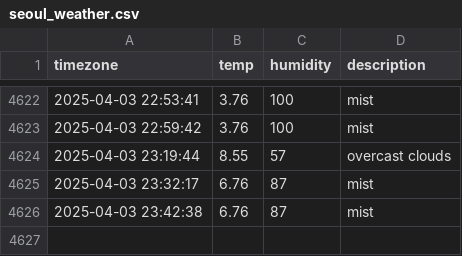
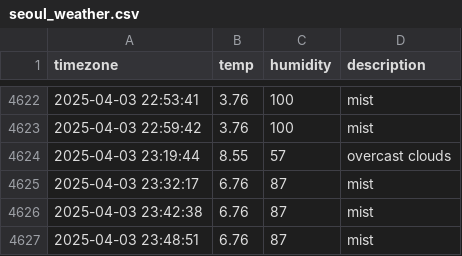
Before and after one commit to kyumanseo/seoul_weather, a CSV file: seoul_weather.csv, drawn as a sheet; only a part is shown, gaps mark what is left out; the diff names each change by its address in the sheet, - before the commit and + after, or states it on an @@ line.

```diff
--- a/seoul_weather.csv
+++ b/seoul_weather.csv
+row 4627: 2025-04-03 23:48:51 | 6.76 | 87 | mist
```
